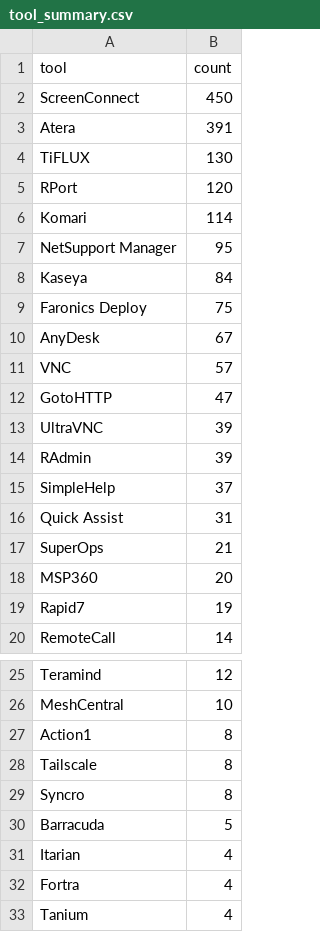
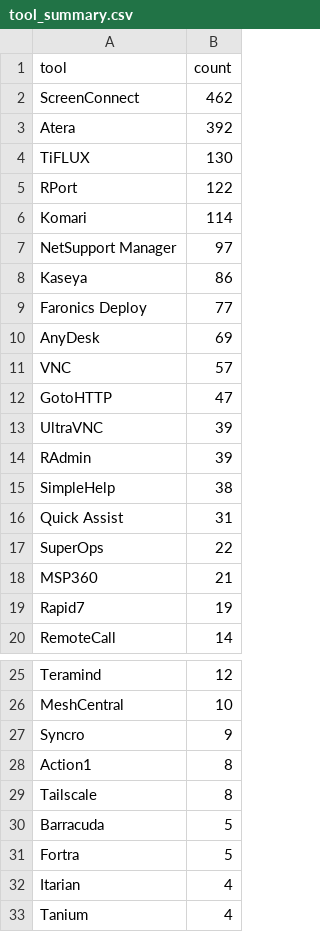
Before and after one commit to Threat-Hunting-Journal/RMM-Tool-Tracking, a CSV file: docs/tool_summary.csv, drawn as a sheet; only a part is shown, gaps mark what is left out.

```diff
--- a/docs/tool_summary.csv
+++ b/docs/tool_summary.csv
@@ -1,11 +1,11 @@
 tool,count
-ScreenConnect,450
-Atera,391
+ScreenConnect,462
+Atera,392
 TiFLUX,130
-RPort,120
+RPort,122
 Komari,114
-NetSupport Manager,95
-Kaseya,84
-Faronics Deploy,75
-AnyDesk,67
+NetSupport Manager,97
+Kaseya,86
+Faronics Deploy,77
+AnyDesk,69
 VNC,57
@@ -14,6 +14,6 @@ UltraVNC,39
 RAdmin,39
-SimpleHelp,37
+SimpleHelp,38
 Quick Assist,31
-SuperOps,21
-MSP360,20
+SuperOps,22
+MSP360,21
 Rapid7,19
@@ -26,8 +26,8 @@ Teramind,12
 MeshCentral,10
+Syncro,9
 Action1,8
 Tailscale,8
-Syncro,8
 Barracuda,5
+Fortra,5
 Itarian,4
-Fortra,4
 Tanium,4
```
Also changed, not shown: docs/findings.csv, findings.csv, 1 other file.
